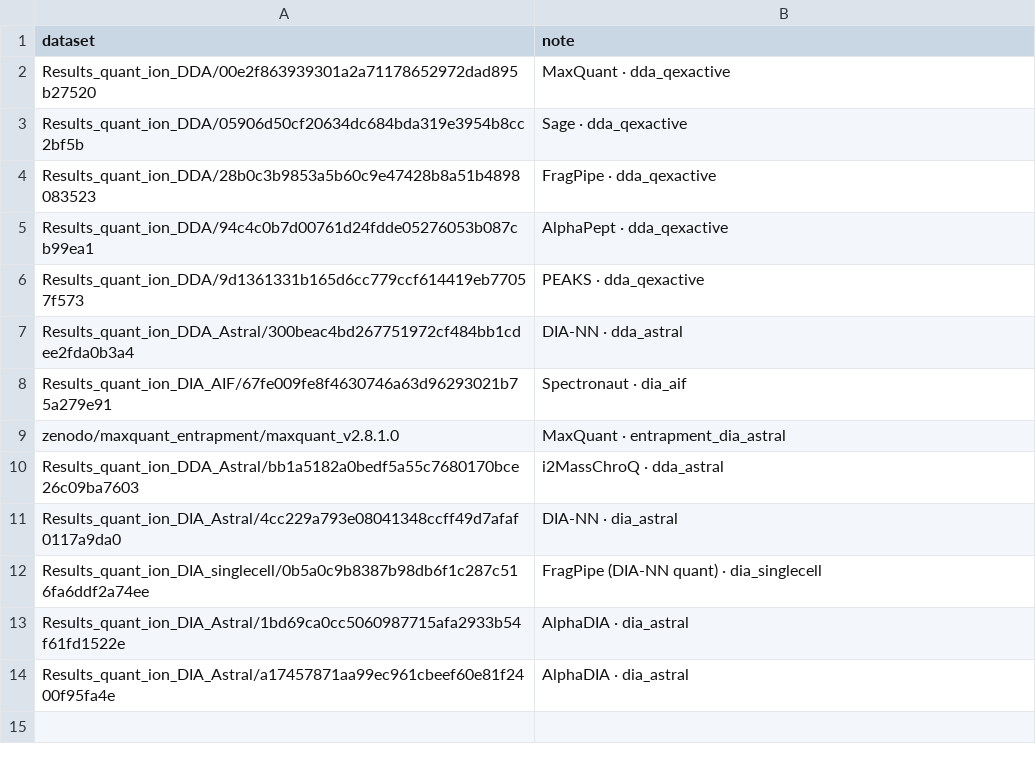
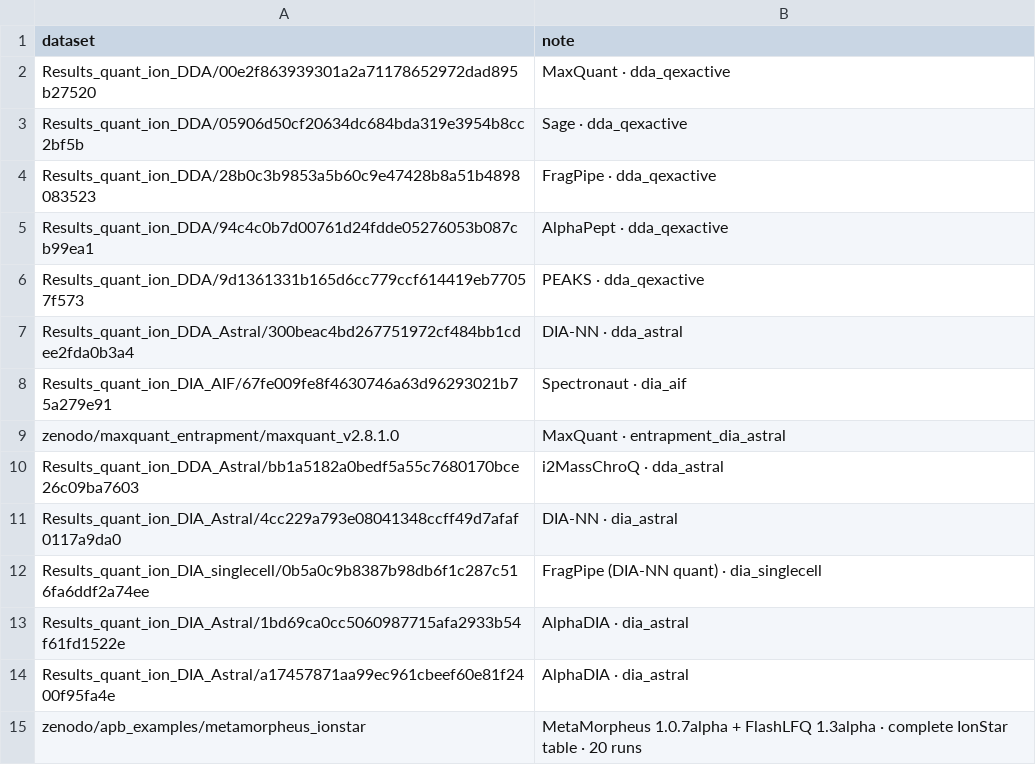
Before and after one commit to anndata-omics-bridge/abp_studio, a CSV file: corpuses/routine.csv, drawn as a sheet.

Commit message:
Corpus apb_examples and its Zenodo record; routine corpus, datasets docs and fixture test follow

```diff
--- a/corpuses/routine.csv
+++ b/corpuses/routine.csv
@@ -14 +14,2 @@ Results_quant_ion_DIA_Astral/1bd69ca0cc5060987715afa2933b54f61fd1522e,AlphaDIA
 Results_quant_ion_DIA_Astral/a17457871aa99ec961cbeef60e81f2400f95fa4e,AlphaDIA · dia_astral
+zenodo/apb_examples/metamorpheus_ionstar,MetaMorpheus 1.0.7alpha + FlashLFQ 1.3alpha · complete IonStar table · 20 runs
```
Also changed, not shown: 5 other files.
